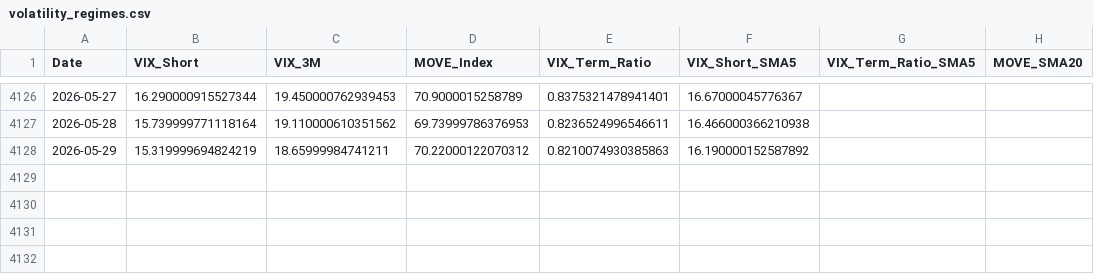
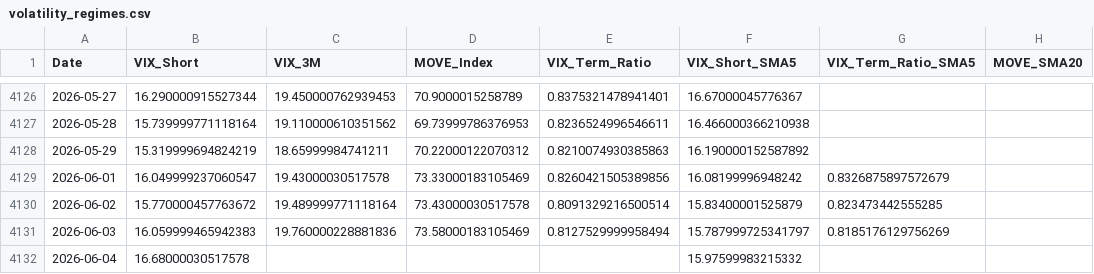
Before and after one commit to maxesser1776/mcf-dashboard, a CSV file: data/processed/volatility_regimes.csv, drawn as a sheet; only a part is shown, gaps mark what is left out.

```diff
--- a/data/processed/volatility_regimes.csv
+++ b/data/processed/volatility_regimes.csv
@@ -4128 +4128,5 @@ Date,VIX_Short,VIX_3M,MOVE_Index,VIX_Term_Ratio,VIX_Short_SMA5,VIX_Term_Ratio_SM
 2026-05-29,15.319999694824219,18.65999984741211,70.22000122070312,0.8210074930385863,16.190000152587892,,
+2026-06-01,16.049999237060547,19.43000030517578,73.33000183105469,0.8260421505389856,16.08199996948242,0.8326875897572679,
+2026-06-02,15.770000457763672,19.489999771118164,73.43000030517578,0.8091329216500514,15.83400001525879,0.823473442555285,
+2026-06-03,16.059999465942383,19.760000228881836,73.58000183105469,0.8127529999958494,15.787999725341797,0.8185176129756269,
+2026-06-04,16.68000030517578,,,,15.97599983215332,,
```
Also changed, not shown: data/processed/fed_liquidity.csv, data/processed/funding_stress.csv, 5 other files.
